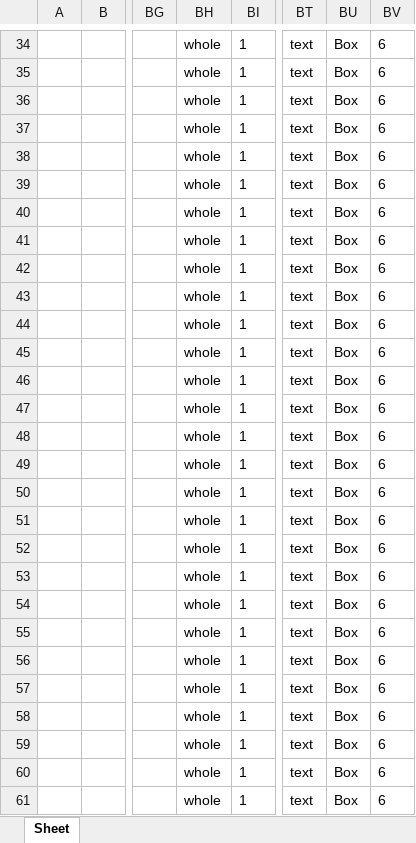
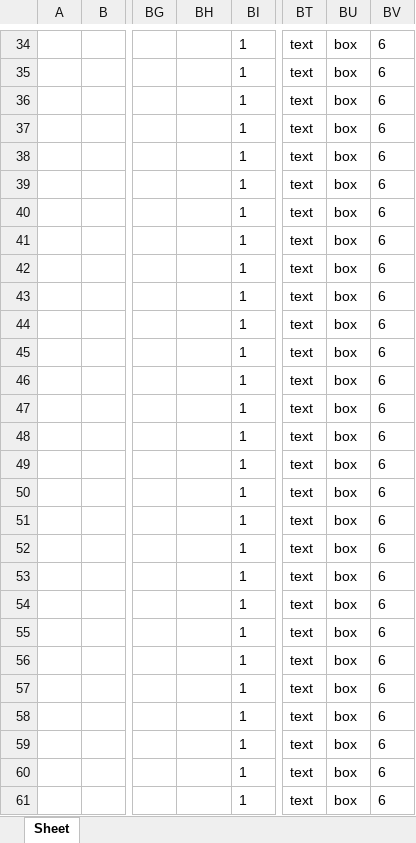
Before and after one commit to sul-dlss/vt-arclight, an Excel workbook: source_data/uploaders/Document books_hierarchy_aspace.xlsx, sheet Sheet, drawn as a sheet; only a part is shown, gaps mark what is left out; values as stored, in another font and other column widths than the file's, no borders; the diff covers the shown part only; the diff names each change by its address in the sheet, - before the commit and + after, or states it on an @@ line.

```diff
--- a/source_data/uploaders/Document books_hierarchy_aspace.xlsx (sheet Sheet)
+++ b/source_data/uploaders/Document books_hierarchy_aspace.xlsx (sheet Sheet)
-BH34:BH61: whole
+BH34:BH61: (empty)
-BU34:BU61: Box
+BU34:BU61: box
```
Also changed, not shown: 742 edited cells elsewhere in this sheet, source_data/uploaders/Audio recordings of proceedings_hierarchy_aspace.xlsx, source_data/uploaders/Empty folder_hierarchy_aspace.xlsx, 25 other files.
